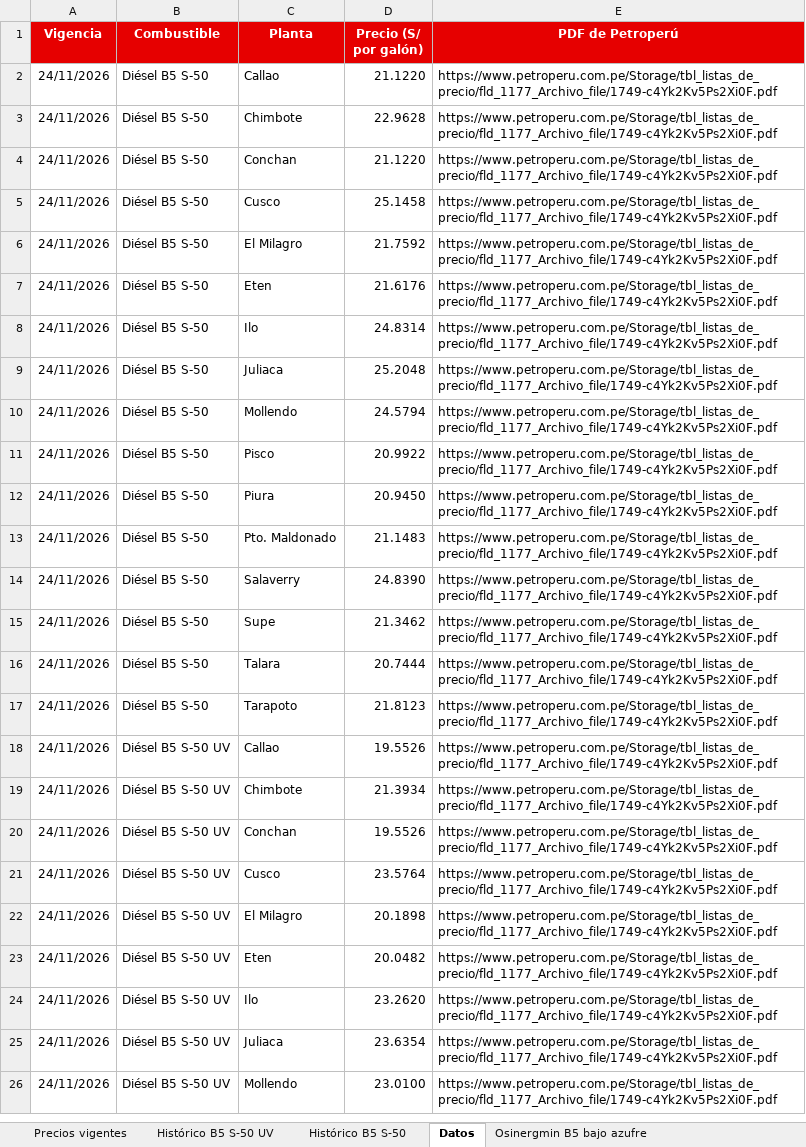
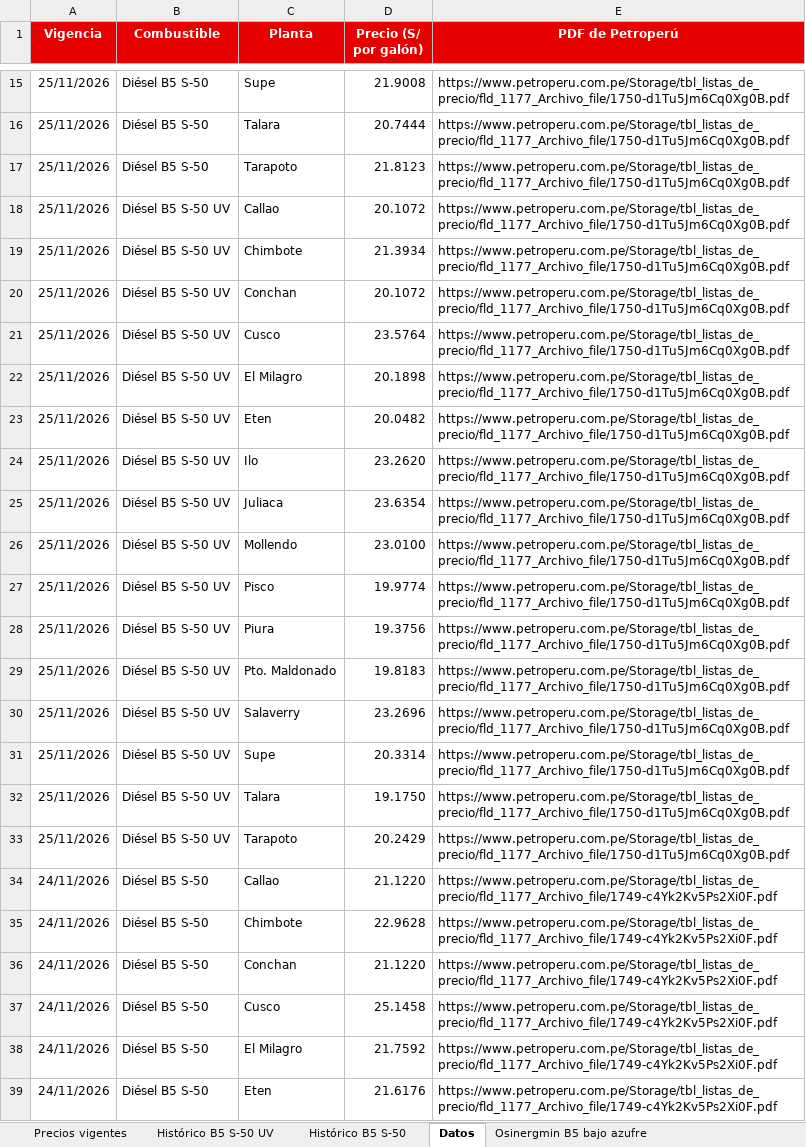
Before and after one commit to elpoppin2/AGENTE-PETROPERU-COMBUSTIBLES, an Excel workbook: data/precios-diesel-petroperu.xlsx, sheet Datos, drawn as a sheet; only a part is shown, gaps mark what is left out; the shorter side is filled out with more unchanged rows; values as stored, in another font and other column widths than the file's, no borders; the diff covers the shown part only; the diff names each change by its address in the sheet, - before the commit and + after, or states it on an @@ line.

Commit message:
Precios Petroperú 2026-11-25

```diff
--- a/data/precios-diesel-petroperu.xlsx (sheet Datos)
+++ b/data/precios-diesel-petroperu.xlsx (sheet Datos)
+row 15: 25/11/2026 | Diésel B5 S-50 | Supe | 21.9008 | https://www.petroperu.com.pe/Storage/tbl_listas_de_precio/fld_1177_Archivo_file/1750-d1Tu5Jm6Cq0Xg0B.pdf
+row 16: 25/11/2026 | Diésel B5 S-50 | Talara | 20.7444 | https://www.petroperu.com.pe/Storage/tbl_listas_de_precio/fld_1177_Archivo_file/1750-d1Tu5Jm6Cq0Xg0B.pdf
+row 17: 25/11/2026 | Diésel B5 S-50 | Tarapoto | 21.8123 | https://www.petroperu.com.pe/Storage/tbl_listas_de_precio/fld_1177_Archivo_file/1750-d1Tu5Jm6Cq0Xg0B.pdf
+row 18: 25/11/2026 | Diésel B5 S-50 UV | Callao | 20.1072 | https://www.petroperu.com.pe/Storage/tbl_listas_de_precio/fld_1177_Archivo_file/1750-d1Tu5Jm6Cq0Xg0B.pdf
+row 19: 25/11/2026 | Diésel B5 S-50 UV | Chimbote | 21.3934 | https://www.petroperu.com.pe/Storage/tbl_listas_de_precio/fld_1177_Archivo_file/1750-d1Tu5Jm6Cq0Xg0B.pdf
+row 20: 25/11/2026 | Diésel B5 S-50 UV | Conchan | 20.1072 | https://www.petroperu.com.pe/Storage/tbl_listas_de_precio/fld_1177_Archivo_file/1750-d1Tu5Jm6Cq0Xg0B.pdf
+row 21: 25/11/2026 | Diésel B5 S-50 UV | Cusco | 23.5764 | https://www.petroperu.com.pe/Storage/tbl_listas_de_precio/fld_1177_Archivo_file/1750-d1Tu5Jm6Cq0Xg0B.pdf
+row 22: 25/11/2026 | Diésel B5 S-50 UV | El Milagro | 20.1898 | https://www.petroperu.com.pe/Storage/tbl_listas_de_precio/fld_1177_Archivo_file/1750-d1Tu5Jm6Cq0Xg0B.pdf
+row 23: 25/11/2026 | Diésel B5 S-50 UV | Eten | 20.0482 | https://www.petroperu.com.pe/Storage/tbl_listas_de_precio/fld_1177_Archivo_file/1750-d1Tu5Jm6Cq0Xg0B.pdf
+row 24: 25/11/2026 | Diésel B5 S-50 UV | Ilo | 23.2620 | https://www.petroperu.com.pe/Storage/tbl_listas_de_precio/fld_1177_Archivo_file/1750-d1Tu5Jm6Cq0Xg0B.pdf
+row 25: 25/11/2026 | Diésel B5 S-50 UV | Juliaca | 23.6354 | https://www.petroperu.com.pe/Storage/tbl_listas_de_precio/fld_1177_Archivo_file/1750-d1Tu5Jm6Cq0Xg0B.pdf
+row 26: 25/11/2026 | Diésel B5 S-50 UV | Mollendo | 23.0100 | https://www.petroperu.com.pe/Storage/tbl_listas_de_precio/fld_1177_Archivo_file/1750-d1Tu5Jm6Cq0Xg0B.pdf
+row 27: 25/11/2026 | Diésel B5 S-50 UV | Pisco | 19.9774 | https://www.petroperu.com.pe/Storage/tbl_listas_de_precio/fld_1177_Archivo_file/1750-d1Tu5Jm6Cq0Xg0B.pdf
+row 28: 25/11/2026 | Diésel B5 S-50 UV | Piura | 19.3756 | https://www.petroperu.com.pe/Storage/tbl_listas_de_precio/fld_1177_Archivo_file/1750-d1Tu5Jm6Cq0Xg0B.pdf
+row 29: 25/11/2026 | Diésel B5 S-50 UV | Pto. Maldonado | 19.8183 | https://www.petroperu.com.pe/Storage/tbl_listas_de_precio/fld_1177_Archivo_file/1750-d1Tu5Jm6Cq0Xg0B.pdf
+row 30: 25/11/2026 | Diésel B5 S-50 UV | Salaverry | 23.2696 | https://www.petroperu.com.pe/Storage/tbl_listas_de_precio/fld_1177_Archivo_file/1750-d1Tu5Jm6Cq0Xg0B.pdf
+row 31: 25/11/2026 | Diésel B5 S-50 UV | Supe | 20.3314 | https://www.petroperu.com.pe/Storage/tbl_listas_de_precio/fld_1177_Archivo_file/1750-d1Tu5Jm6Cq0Xg0B.pdf
+row 32: 25/11/2026 | Diésel B5 S-50 UV | Talara | 19.1750 | https://www.petroperu.com.pe/Storage/tbl_listas_de_precio/fld_1177_Archivo_file/1750-d1Tu5Jm6Cq0Xg0B.pdf
+row 33: 25/11/2026 | Diésel B5 S-50 UV | Tarapoto | 20.2429 | https://www.petroperu.com.pe/Storage/tbl_listas_de_precio/fld_1177_Archivo_file/1750-d1Tu5Jm6Cq0Xg0B.pdf
```
Also changed, not shown: 13 added rows elsewhere in this sheet, sheet Precios vigentes, sheet Histórico B5 S-50, sheet Histórico B5 S-50 UV, 5 other files.
